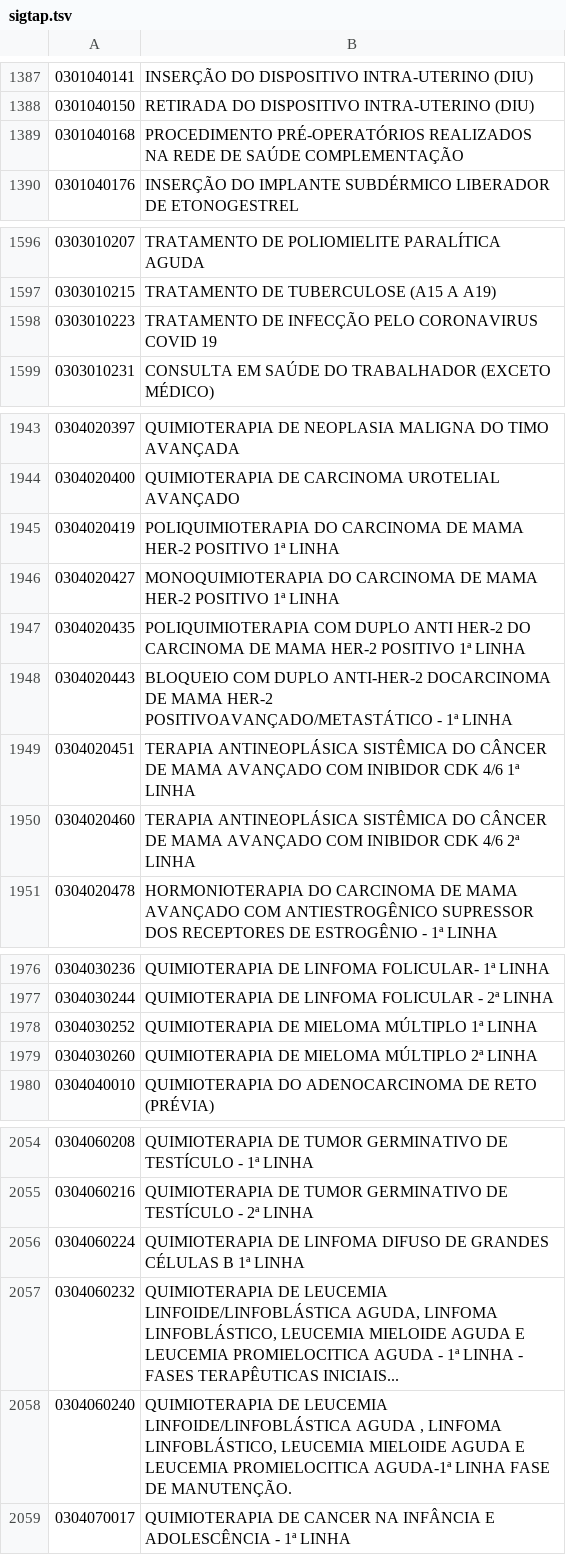
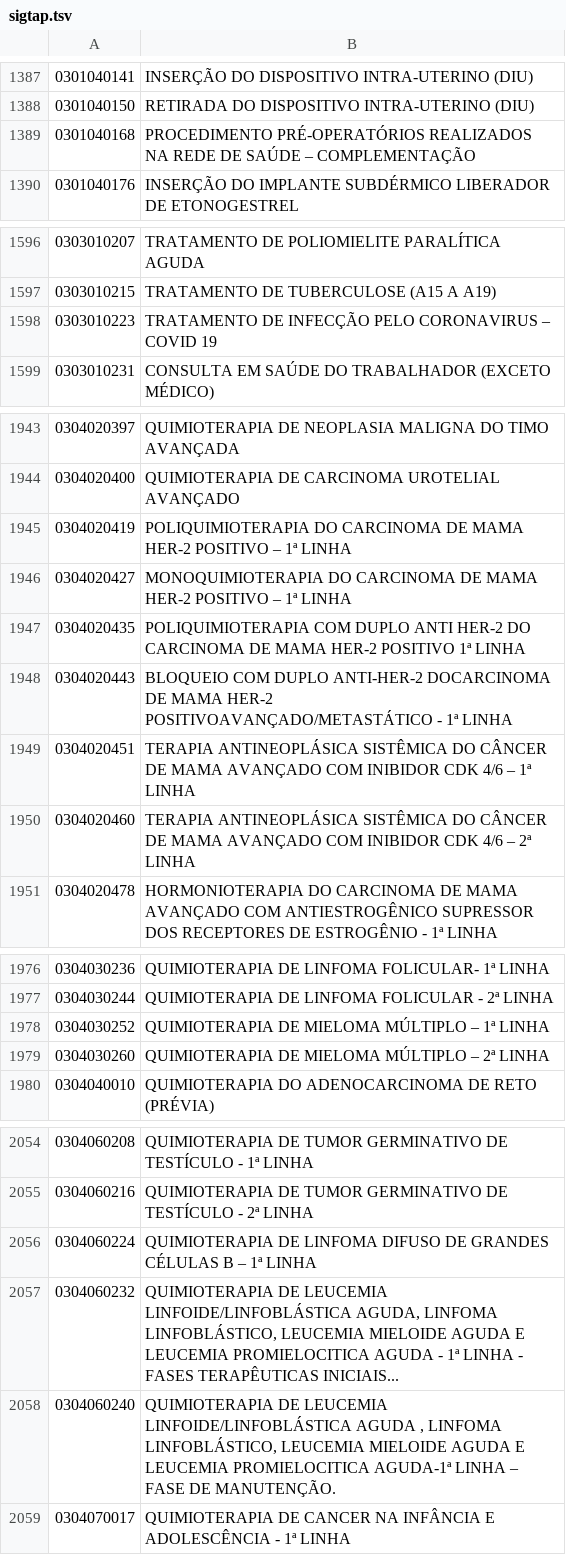
Before and after one commit to kimsmarinho/viso-brand, a TSV file: sigtap/sigtap.tsv, drawn as a sheet; only a part is shown, gaps mark what is left out; the diff covers the shown part only; the diff names each change by its address in the sheet, - before the commit and + after, or states it on an @@ line.

```diff
--- a/sigtap/sigtap.tsv
+++ b/sigtap/sigtap.tsv
-B1389: …DE SAÚDE COMPLEMENTAÇÃO
+B1389: …DE SAÚDE – COMPLEMENTAÇÃO
-B1598: …PELO CORONAVIRUS COVID 19
+B1598: …PELO CORONAVIRUS – COVID 19
-B1945: …HER-2 POSITIVO 1ª LINHA
+B1945: …HER-2 POSITIVO – 1ª LINHA
-B1946: …HER-2 POSITIVO 1ª LINHA
+B1946: …HER-2 POSITIVO – 1ª LINHA
-B1949: …CDK 4/6 1ª LINHA
+B1949: …CDK 4/6 – 1ª LINHA
-B1950: …CDK 4/6 2ª LINHA
+B1950: …CDK 4/6 – 2ª LINHA
-B1978: QUIMIOTERAPIA DE MIELOMA MÚLTIPLO 1ª LINHA
+B1978: QUIMIOTERAPIA DE MIELOMA MÚLTIPLO – 1ª LINHA
-B1979: QUIMIOTERAPIA DE MIELOMA MÚLTIPLO 2ª LINHA
+B1979: QUIMIOTERAPIA DE MIELOMA MÚLTIPLO – 2ª LINHA
-B2056: …CÉLULAS B 1ª LINHA
+B2056: …CÉLULAS B – 1ª LINHA
-B2058: …AGUDA-1ª LINHA FASE DE…
+B2058: …AGUDA-1ª LINHA – FASE DE…
```
Also changed, not shown: 4 edited cells elsewhere in this file, 3 other files.
